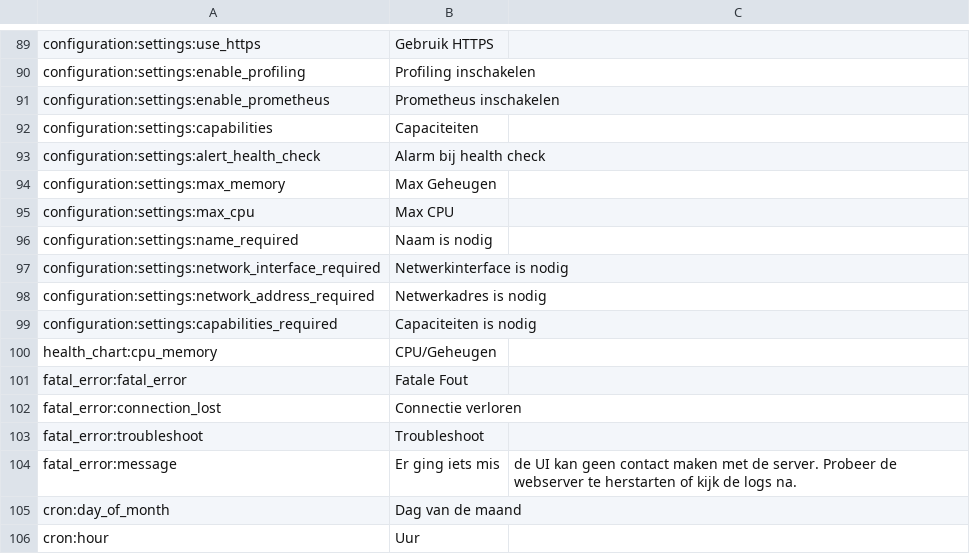
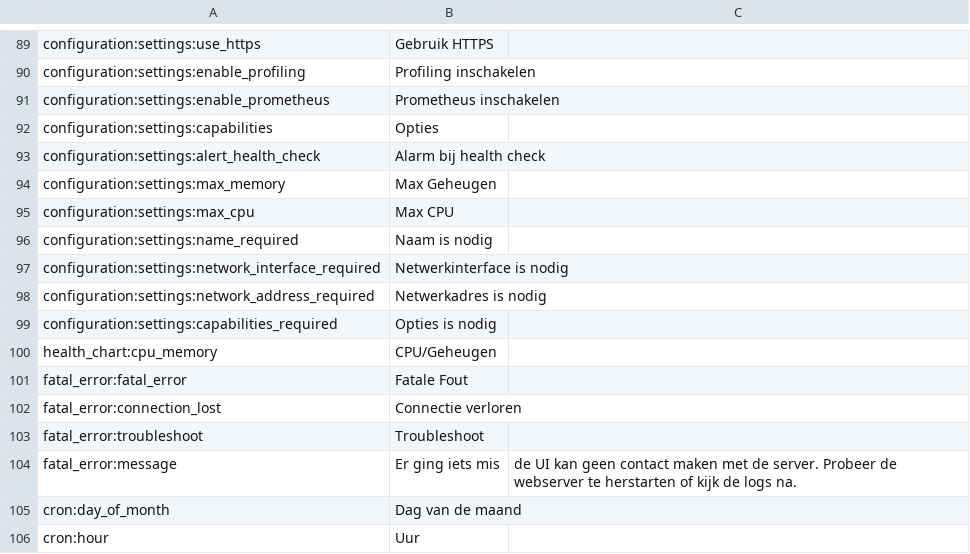
Before and after one commit to reef-pi/reef-pi, a CSV file: front-end/assets/translations/nl.csv, drawn as a sheet; only a part is shown, gaps mark what is left out.

Commit message:
Update nl.csv

```diff
--- a/front-end/assets/translations/nl.csv
+++ b/front-end/assets/translations/nl.csv
@@ -91,3 +91,3 @@ configuration:settings:enable_profiling,Profiling inschakelen
 configuration:settings:enable_prometheus,Prometheus inschakelen
-configuration:settings:capabilities,Capaciteiten
+configuration:settings:capabilities,Opties
 configuration:settings:alert_health_check,Alarm bij health check
@@ -98,3 +98,3 @@ configuration:settings:network_interface_required,Netwerkinterface is nodig
 configuration:settings:network_address_required,Netwerkadres is nodig
-configuration:settings:capabilities_required,Capaciteiten is nodig
+configuration:settings:capabilities_required,Opties is nodig
 health_chart:cpu_memory,CPU/Geheugen
```
